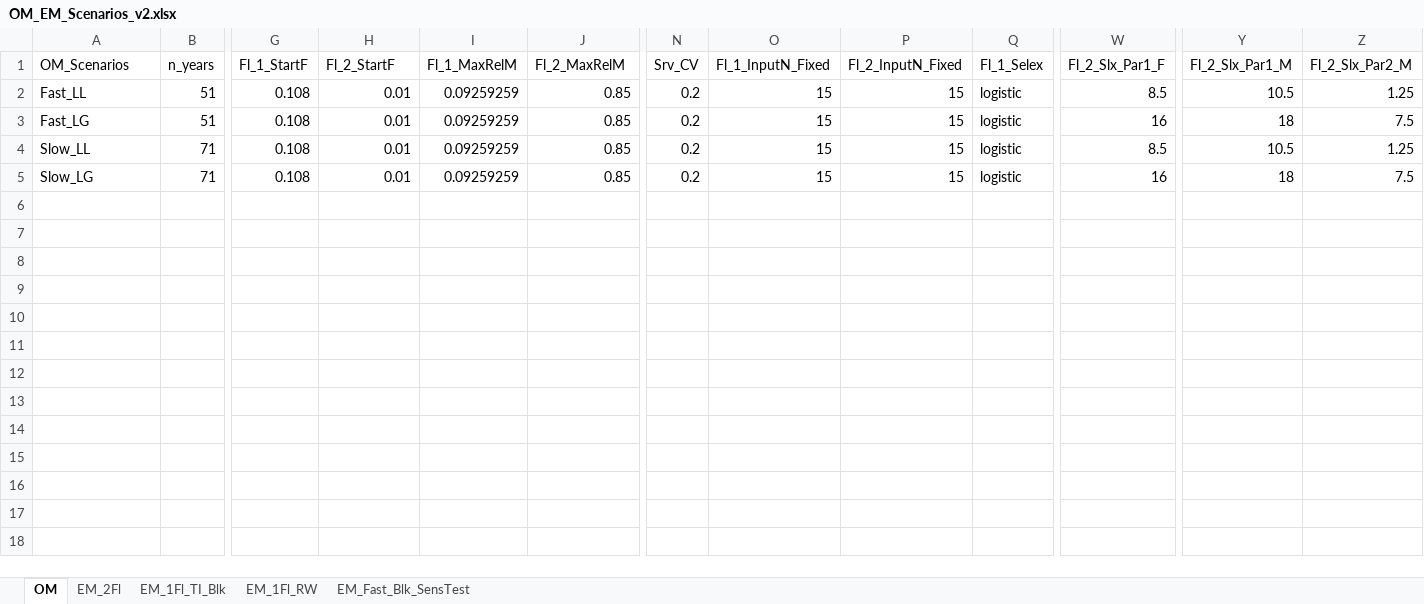
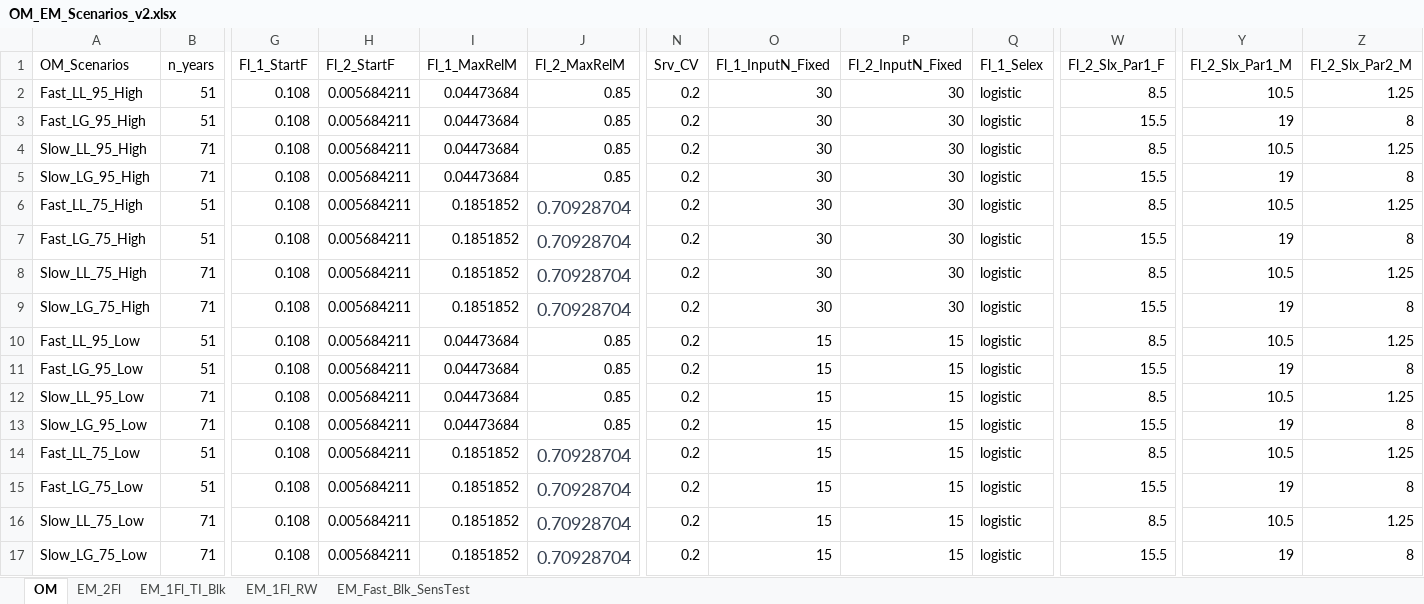
Before and after one commit to chengmatt/State_Space_Selex_Sim, an Excel workbook: input/OM_EM_Scenarios_v2.xlsx, sheet OM, drawn as a sheet; only a part is shown, gaps mark what is left out; values as stored, in another font and other column widths than the file's, no borders; rows hold the shown columns only; the diff names each change by its address in the sheet, - before the commit and + after, or states it on an @@ line.

```diff
--- a/input/OM_EM_Scenarios_v2.xlsx (sheet OM)
+++ b/input/OM_EM_Scenarios_v2.xlsx (sheet OM)
-A2 (OM_Scenarios): Fast_LL
+A2 (OM_Scenarios): Fast_LL_95_High
-H2:H5 (Fl_2_StartF): 0.01
+H2:H5 (Fl_2_StartF): 0.005684211
-I2:I5 (Fl_1_MaxRelM): 0.09259259
+I2:I5 (Fl_1_MaxRelM): 0.04473684
-O2:O5 (Fl_1_InputN_Fixed): 15
+O2:O5 (Fl_1_InputN_Fixed): 30
-P2:P5 (Fl_2_InputN_Fixed): 15
+P2:P5 (Fl_2_InputN_Fixed): 30
-A3 (OM_Scenarios): Fast_LG
+A3 (OM_Scenarios): Fast_LG_95_High
-W3 (Fl_2_Slx_Par1_F): 16
+W3 (Fl_2_Slx_Par1_F): 15.5
-Y3 (Fl_2_Slx_Par1_M): 18
+Y3 (Fl_2_Slx_Par1_M): 19
-Z3 (Fl_2_Slx_Par2_M): 7.5
+Z3 (Fl_2_Slx_Par2_M): 8
-A4 (OM_Scenarios): Slow_LL
+A4 (OM_Scenarios): Slow_LL_95_High
-A5 (OM_Scenarios): Slow_LG
+A5 (OM_Scenarios): Slow_LG_95_High
-W5 (Fl_2_Slx_Par1_F): 16
+W5 (Fl_2_Slx_Par1_F): 15.5
-Y5 (Fl_2_Slx_Par1_M): 18
+Y5 (Fl_2_Slx_Par1_M): 19
-Z5 (Fl_2_Slx_Par2_M): 7.5
+Z5 (Fl_2_Slx_Par2_M): 8
+row 6: Fast_LL_75_High | 51 | 0.108 | 0.005684211 | 0.1851852 | 0.70928704 | 0.2 | 30 | 30 | logistic | 8.5 | 10.5 | 1.25
+row 7: Fast_LG_75_High | 51 | 0.108 | 0.005684211 | 0.1851852 | 0.70928704 | 0.2 | 30 | 30 | logistic | 15.5 | 19 | 8
+row 8: Slow_LL_75_High | 71 | 0.108 | 0.005684211 | 0.1851852 | 0.70928704 | 0.2 | 30 | 30 | logistic | 8.5 | 10.5 | 1.25
+row 9: Slow_LG_75_High | 71 | 0.108 | 0.005684211 | 0.1851852 | 0.70928704 | 0.2 | 30 | 30 | logistic | 15.5 | 19 | 8
+row 10: Fast_LL_95_Low | 51 | 0.108 | 0.005684211 | 0.04473684 | 0.85 | 0.2 | 15 | 15 | logistic | 8.5 | 10.5 | 1.25
+row 11: Fast_LG_95_Low | 51 | 0.108 | 0.005684211 | 0.04473684 | 0.85 | 0.2 | 15 | 15 | logistic | 15.5 | 19 | 8
+row 12: Slow_LL_95_Low | 71 | 0.108 | 0.005684211 | 0.04473684 | 0.85 | 0.2 | 15 | 15 | logistic | 8.5 | 10.5 | 1.25
+row 13: Slow_LG_95_Low | 71 | 0.108 | 0.005684211 | 0.04473684 | 0.85 | 0.2 | 15 | 15 | logistic | 15.5 | 19 | 8
+row 14: Fast_LL_75_Low | 51 | 0.108 | 0.005684211 | 0.1851852 | 0.70928704 | 0.2 | 15 | 15 | logistic | 8.5 | 10.5 | 1.25
+row 15: Fast_LG_75_Low | 51 | 0.108 | 0.005684211 | 0.1851852 | 0.70928704 | 0.2 | 15 | 15 | logistic | 15.5 | 19 | 8
+row 16: Slow_LL_75_Low | 71 | 0.108 | 0.005684211 | 0.1851852 | 0.70928704 | 0.2 | 15 | 15 | logistic | 8.5 | 10.5 | 1.25
+row 17: Slow_LG_75_Low | 71 | 0.108 | 0.005684211 | 0.1851852 | 0.70928704 | 0.2 | 15 | 15 | logistic | 15.5 | 19 | 8
```
Also changed, not shown: sheet EM_1Fl_RW, sheet EM_1Fl_TI_Blk, sheet EM_2Fl, input/Sablefish_Inputs.xlsx, 37 other files.
